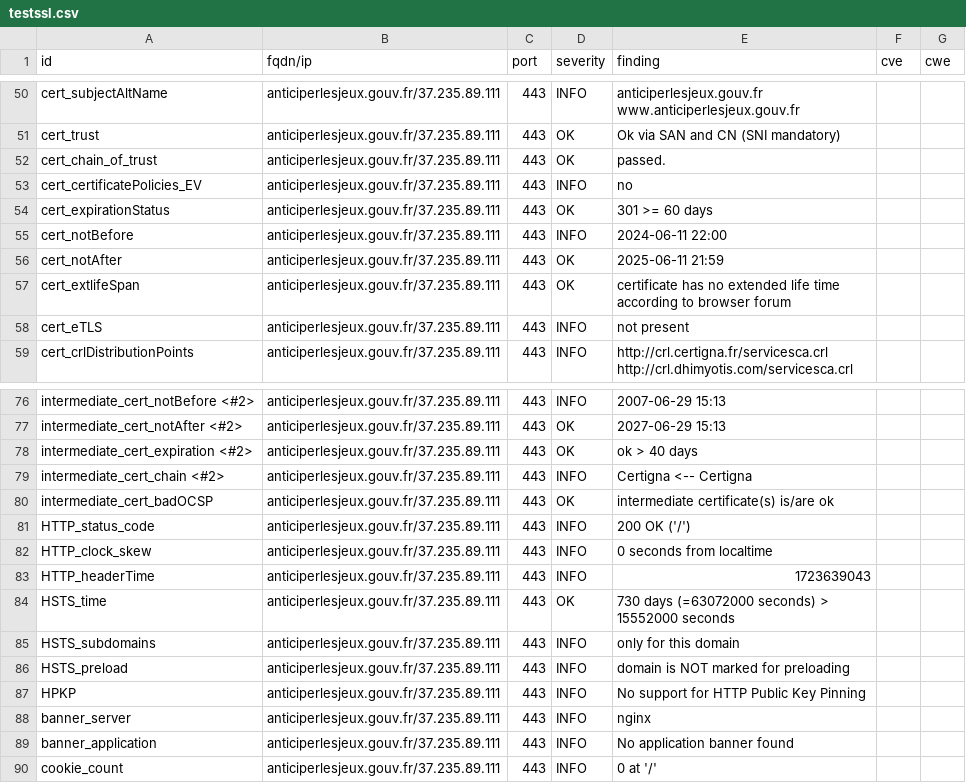
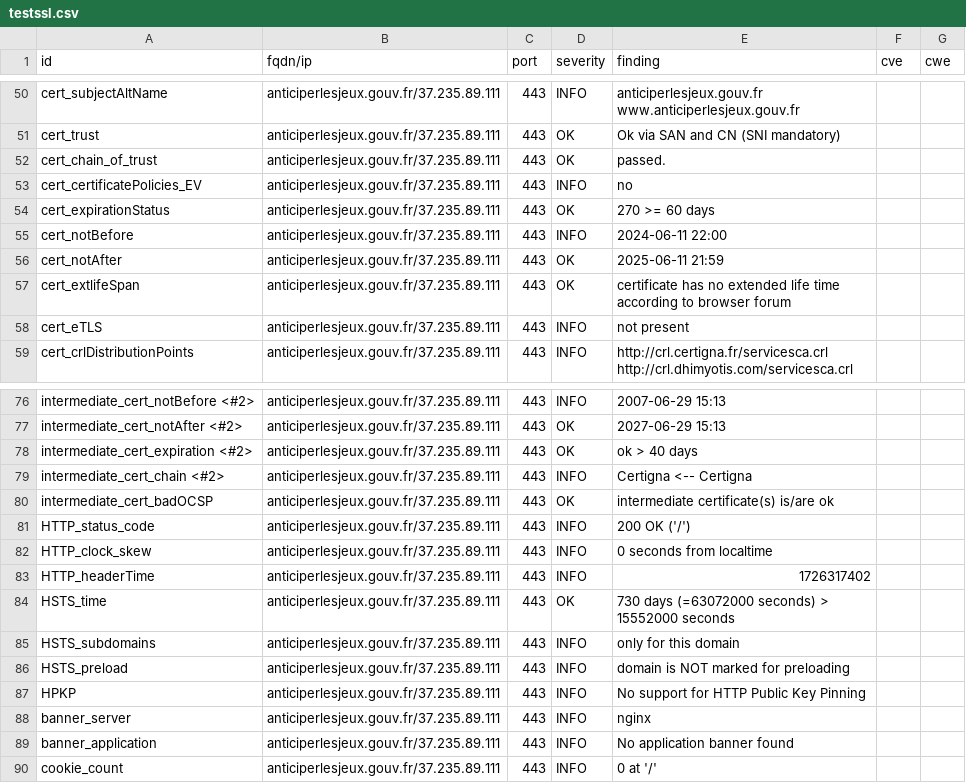
Before and after one commit to GKO-org/dashlordPrd11, a CSV file: results/aHR0cHM6Ly9hbnRpY2lwZXJsZXNqZXV4LmdvdXYuZnI=/testssl.csv, drawn as a sheet; only a part is shown, gaps mark what is left out.

```diff
--- a/results/aHR0cHM6Ly9hbnRpY2lwZXJsZXNqZXV4LmdvdXYuZnI=/testssl.csv
+++ b/results/aHR0cHM6Ly9hbnRpY2lwZXJsZXNqZXV4LmdvdXYuZnI=/testssl.csv
@@ -53,3 +53,3 @@
 "cert_certificatePolicies_EV","anticiperlesjeux.gouv.fr/37.235.89.111","443","INFO","no","",""
-"cert_expirationStatus","anticiperlesjeux.gouv.fr/37.235.89.111","443","OK","301 >= 60 days","",""
+"cert_expirationStatus","anticiperlesjeux.gouv.fr/37.235.89.111","443","OK","270 >= 60 days","",""
 "cert_notBefore","anticiperlesjeux.gouv.fr/37.235.89.111","443","INFO","2024-06-11 22:00","",""
@@ -82,3 +82,3 @@
 "HTTP_clock_skew","anticiperlesjeux.gouv.fr/37.235.89.111","443","INFO","0 seconds from localtime","",""
-"HTTP_headerTime","anticiperlesjeux.gouv.fr/37.235.89.111","443","INFO","1723639043","",""
+"HTTP_headerTime","anticiperlesjeux.gouv.fr/37.235.89.111","443","INFO","1726317402","",""
 "HSTS_time","anticiperlesjeux.gouv.fr/37.235.89.111","443","OK","730 days (=63072000 seconds) > 15552000 seconds","",""
```
Also changed, not shown: 9 other files.
